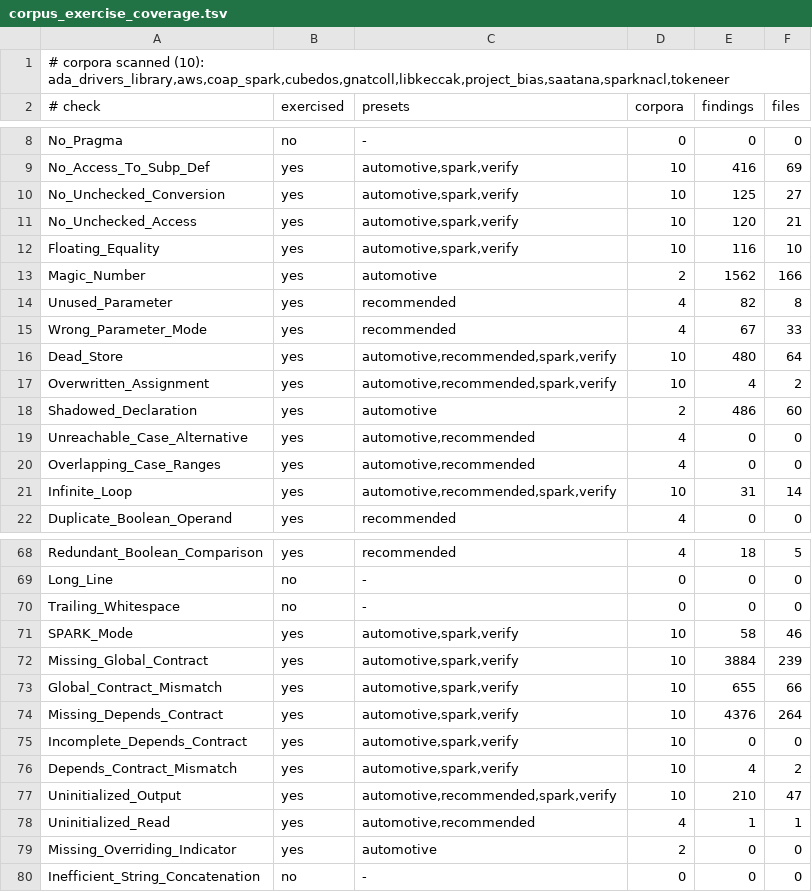
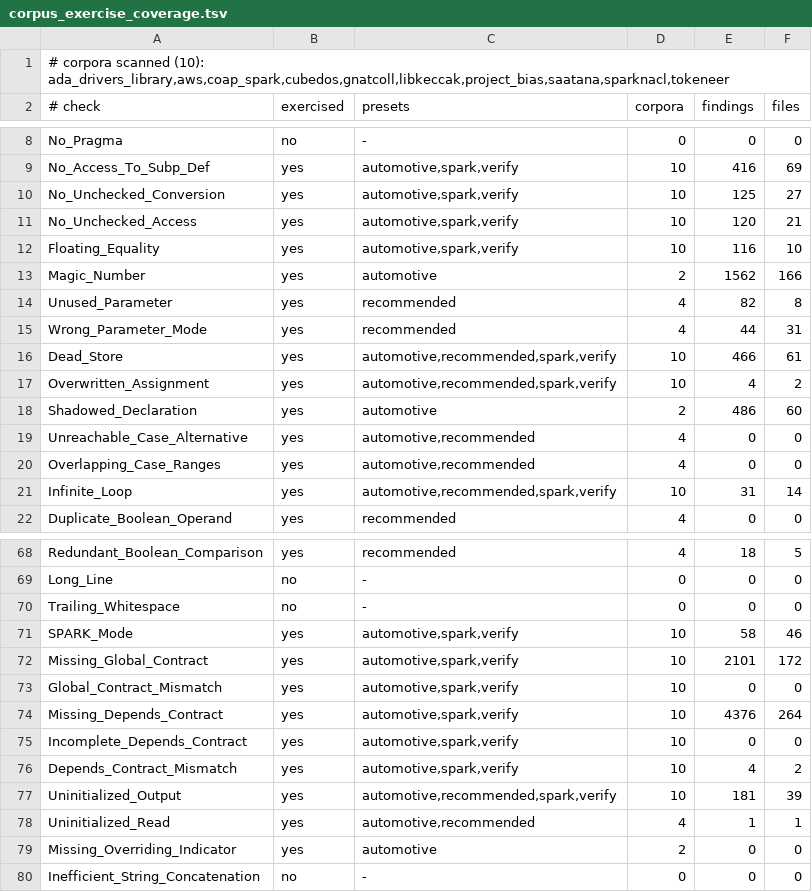
Before and after one commit to mmartign/AdaLang_Analyzer, a TSV file: quality/corpus_exercise_coverage.tsv, drawn as a sheet; only a part is shown, gaps mark what is left out.

Commit message:
Refresh the gap ledger and the benchmark results for 1.17.6
The ten corpora with every preset, the five lanes with the saved
GNATprove log and the SPARK testsuite, run of 2026-11-27 with 1.17.6.
Against 1.17.5 no proof is lost and no definite error is new or gone.
Tokeneer proves 3 more Global aspects (FP-189), three of the five that
1.17.1 stopped proving (FP-145), so the ledger goes from 12,035 to
12,038 of the 15,043 checks GNATprove proves (80.0%). An unproved
postcondition of Ada_Drivers_Library goes: it was checked against the
other of the two STM32.I2C units the corpus lists.

Findings over the ten corpora: Global_Contract_Mismatch 617 -> 0 sites,
Missing_Global_Contract 1,498 -> 796, Wrong_Parameter_Mode 79 -> 50,
Uninitialized_Output 85 -> 71, Dead_Store 182 -> 177. The RESULTS
documents move to the date of the run and say what changed; the corpus
exercise-coverage table, the positioning page and the tool-qualification
page (73 checks with a finding on the corpora, was 74) follow.

On the SPARK testsuite the data dependencies of S530-019's
initGlobalsA, which GNATprove proves, are proved (FP-190); the matched
pairs do not change, and 7 false Global_Contract_Mismatch findings go.

```diff
--- a/quality/corpus_exercise_coverage.tsv
+++ b/quality/corpus_exercise_coverage.tsv
@@ -14,4 +14,4 @@ Magic_Number	yes	automotive	2	1562	166
 Unused_Parameter	yes	recommended	4	82	8
-Wrong_Parameter_Mode	yes	recommended	4	67	33
-Dead_Store	yes	automotive,recommended,spark,verify	10	480	64
+Wrong_Parameter_Mode	yes	recommended	4	44	31
+Dead_Store	yes	automotive,recommended,spark,verify	10	466	61
 Overwritten_Assignment	yes	automotive,recommended,spark,verify	10	4	2
@@ -71,4 +71,4 @@ Trailing_Whitespace	no	-	0	0	0
 SPARK_Mode	yes	automotive,spark,verify	10	58	46
-Missing_Global_Contract	yes	automotive,spark,verify	10	3884	239
-Global_Contract_Mismatch	yes	automotive,spark,verify	10	655	66
+Missing_Global_Contract	yes	automotive,spark,verify	10	2101	172
+Global_Contract_Mismatch	yes	automotive,spark,verify	10	0	0
 Missing_Depends_Contract	yes	automotive,spark,verify	10	4376	264
@@ -76,3 +76,3 @@ Incomplete_Depends_Contract	yes	automotive,spark,verify	10	0	0
 Depends_Contract_Mismatch	yes	automotive,spark,verify	10	4	2
-Uninitialized_Output	yes	automotive,recommended,spark,verify	10	210	47
+Uninitialized_Output	yes	automotive,recommended,spark,verify	10	181	39
 Uninitialized_Read	yes	automotive,recommended	4	1	1
```
Also changed, not shown: 20 other files.
